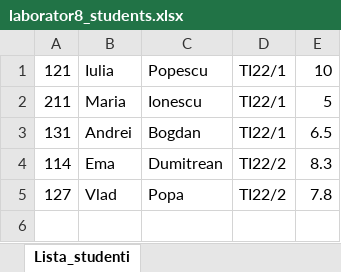
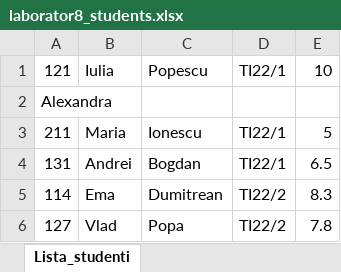
Before and after one commit to AleSbircea/Laborator_Proiectare_Software, an Excel workbook: laborator8_students.xlsx, sheet Lista_studenti, drawn as a sheet; values as stored, in another font and other column widths than the file's, no borders; the diff names each change by its address in the sheet, - before the commit and + after, or states it on an @@ line.

```diff
--- a/laborator8_students.xlsx (sheet Lista_studenti)
+++ b/laborator8_students.xlsx (sheet Lista_studenti)
+row 2: Alexandra
```
Also changed, not shown: 2 other files.
